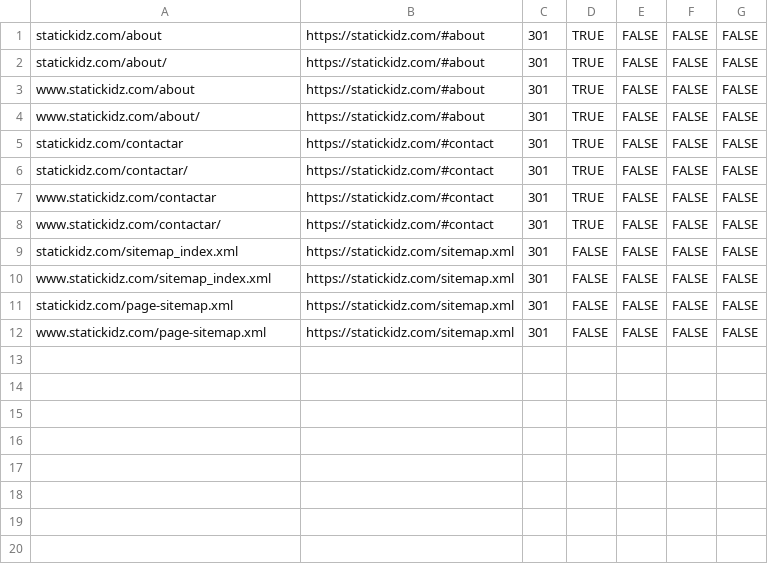
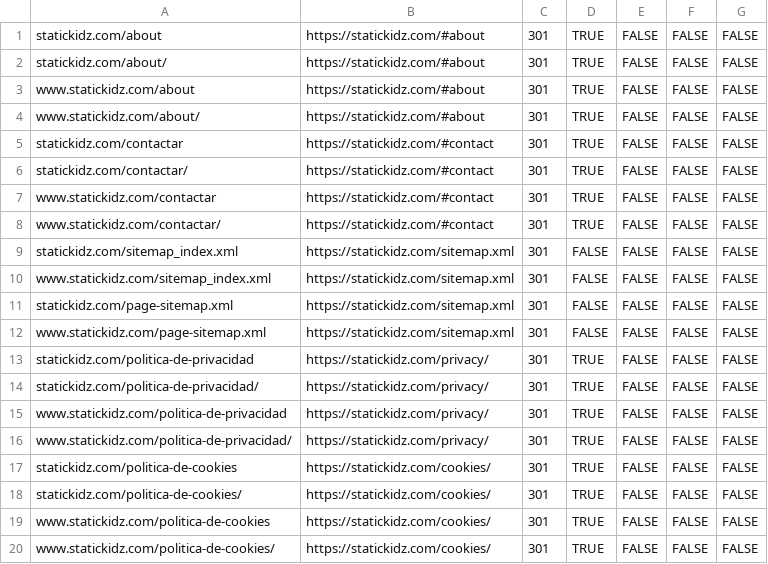
Before and after one commit to statickidz/statickidz.com, a CSV file: deploy/cloudflare-redirects.csv, drawn as a sheet; the diff names each change by its address in the sheet, - before the commit and + after, or states it on an @@ line.

Commit message:
Use English policy URLs and redirect legacy Spanish paths

```diff
--- a/deploy/cloudflare-redirects.csv
+++ b/deploy/cloudflare-redirects.csv
+row 13: statickidz.com/politica-de-privacidad | https://statickidz.com/privacy/ | 301 | TRUE | FALSE | FALSE | FALSE
+row 14: statickidz.com/politica-de-privacidad/ | https://statickidz.com/privacy/ | 301 | TRUE | FALSE | FALSE | FALSE
+row 15: www.statickidz.com/politica-de-privacidad | https://statickidz.com/privacy/ | 301 | TRUE | FALSE | FALSE | FALSE
+row 16: www.statickidz.com/politica-de-privacidad/ | https://statickidz.com/privacy/ | 301 | TRUE | FALSE | FALSE | FALSE
+row 17: statickidz.com/politica-de-cookies | https://statickidz.com/cookies/ | 301 | TRUE | FALSE | FALSE | FALSE
+row 18: statickidz.com/politica-de-cookies/ | https://statickidz.com/cookies/ | 301 | TRUE | FALSE | FALSE | FALSE
+row 19: www.statickidz.com/politica-de-cookies | https://statickidz.com/cookies/ | 301 | TRUE | FALSE | FALSE | FALSE
+row 20: www.statickidz.com/politica-de-cookies/ | https://statickidz.com/cookies/ | 301 | TRUE | FALSE | FALSE | FALSE
```
Also changed, not shown: 10 other files.
